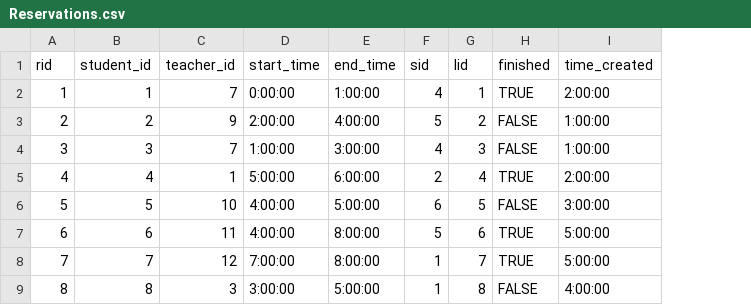
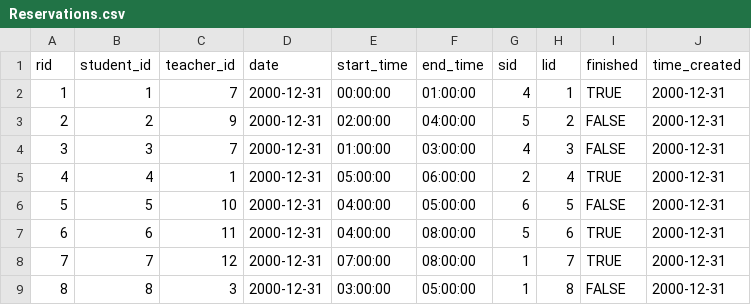
Before and after one commit to raymondhechen/coldcall, a CSV file: backend/api/app/db/data/Reservations.csv, drawn as a sheet; addresses are those after the commit; the diff names each change by its address in the sheet, - before the commit and + after, or states it on an @@ line.

```diff
--- a/backend/api/app/db/data/Reservations.csv
+++ b/backend/api/app/db/data/Reservations.csv
+column D (date), rows 2-9: all 2000-12-31
-E2 (start_time): 0:00:00
+E2 (start_time): 00:00:00
-F2 (end_time): 1:00:00
+F2 (end_time): 01:00:00
-J2 (time_created): 2:00:00
+J2 (time_created): 2000-12-31
-E3 (start_time): 2:00:00
+E3 (start_time): 02:00:00
-F3 (end_time): 4:00:00
+F3 (end_time): 04:00:00
-J3:J4 (time_created): 1:00:00
+J3:J4 (time_created): 2000-12-31
-E4 (start_time): 1:00:00
+E4 (start_time): 01:00:00
-F4 (end_time): 3:00:00
+F4 (end_time): 03:00:00
-E5 (start_time): 5:00:00
+E5 (start_time): 05:00:00
-F5 (end_time): 6:00:00
+F5 (end_time): 06:00:00
-J5 (time_created): 2:00:00
+J5 (time_created): 2000-12-31
-E6:E7 (start_time): 4:00:00
+E6:E7 (start_time): 04:00:00
-F6 (end_time): 5:00:00
+F6 (end_time): 05:00:00
-J6 (time_created): 3:00:00
+J6 (time_created): 2000-12-31
-F7:F8 (end_time): 8:00:00
+F7:F8 (end_time): 08:00:00
-J7:J8 (time_created): 5:00:00
+J7:J8 (time_created): 2000-12-31
-E8 (start_time): 7:00:00
+E8 (start_time): 07:00:00
-E9 (start_time): 3:00:00
+E9 (start_time): 03:00:00
-F9 (end_time): 5:00:00
+F9 (end_time): 05:00:00
-J9 (time_created): 4:00:00
+J9 (time_created): 2000-12-31
```
Also changed, not shown: 9 other files.
